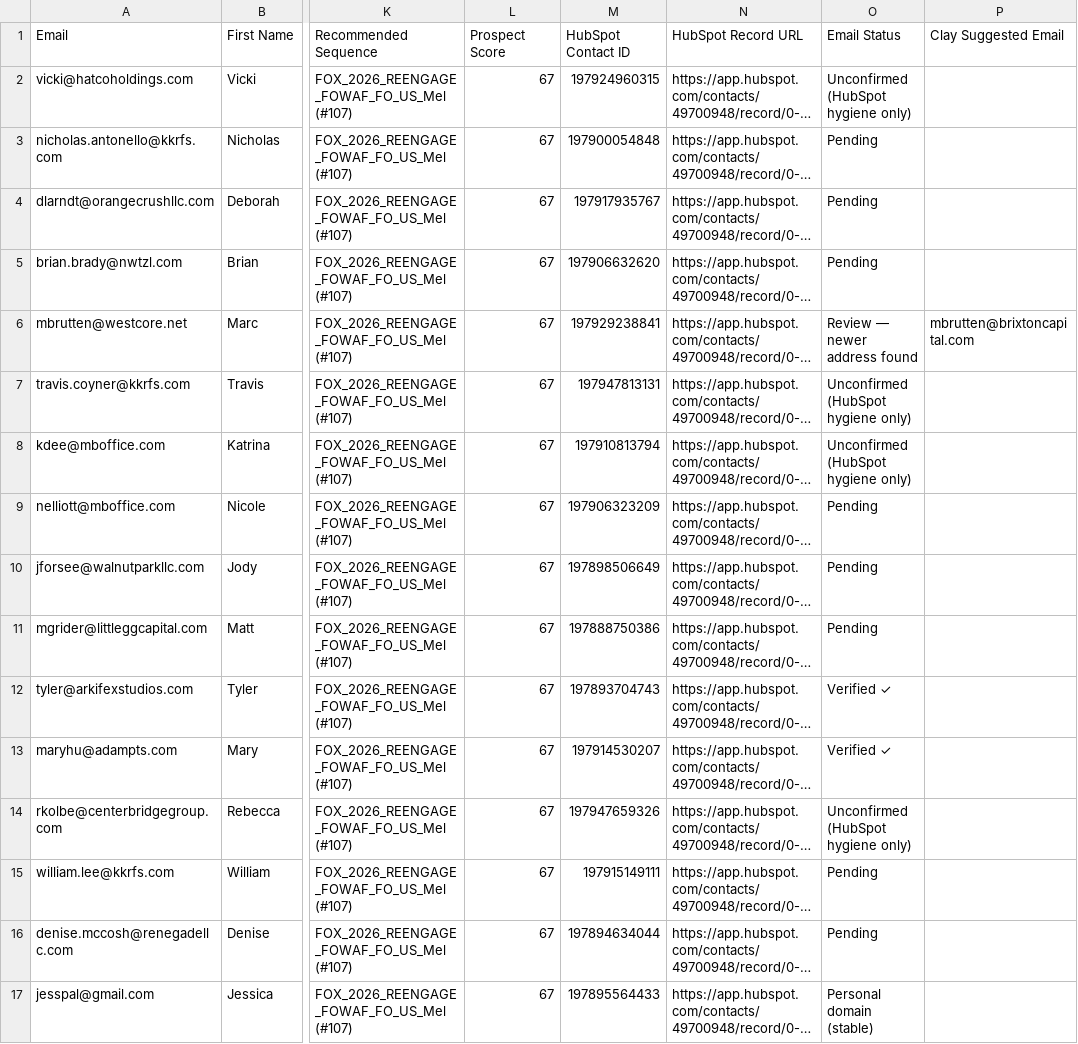
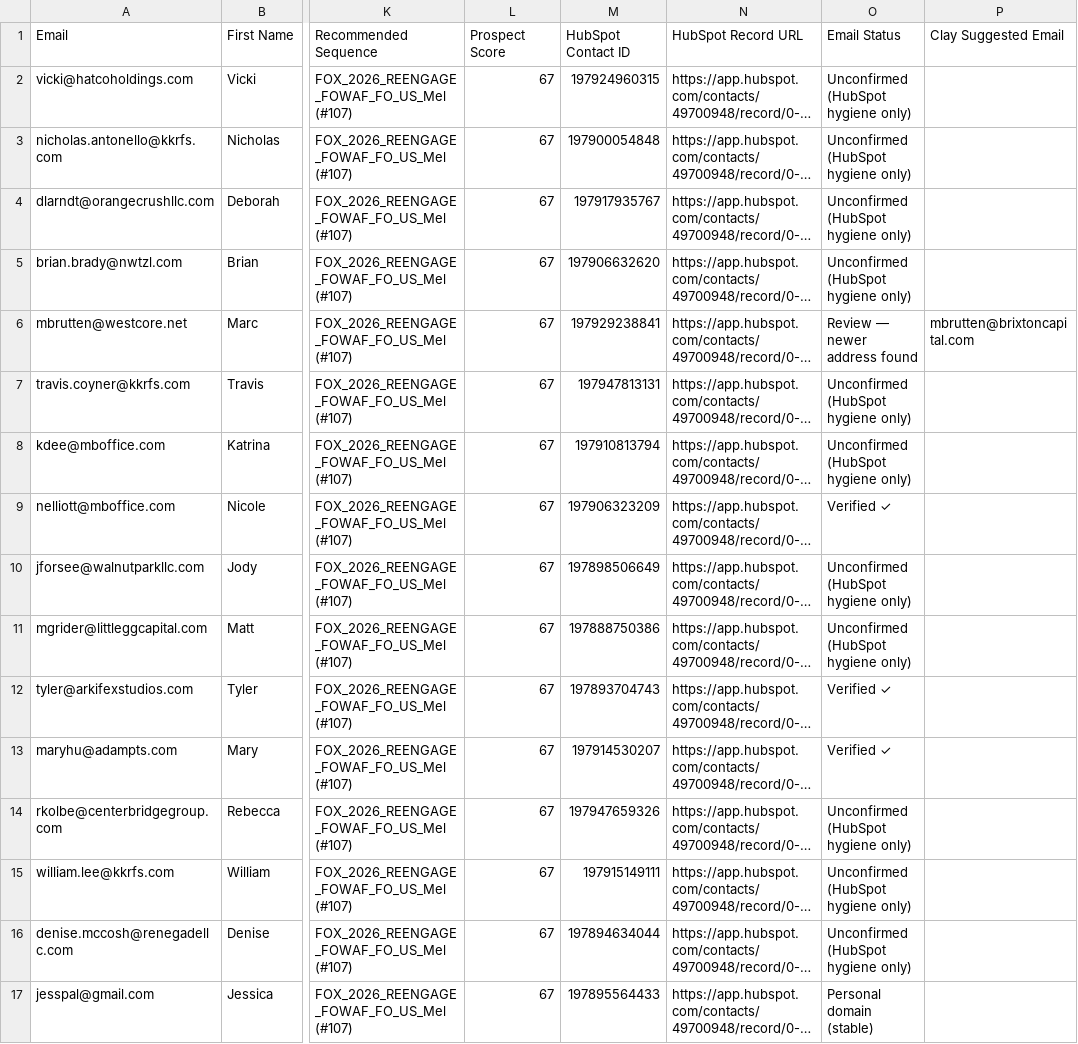
Before and after one commit to jshulman1991-bit/elegant-peony-40d9c4, a CSV file: ops/data/FOX_Reengage_AVAILABLE_Mel_Simms.csv, drawn as a sheet; only a part is shown, gaps mark what is left out; long unchanged cells end in …; the diff covers the shown part only; the diff names each change by its address in the sheet, - before the commit and + after, or states it on an @@ line.

```diff
--- a/ops/data/FOX_Reengage_AVAILABLE_Mel_Simms.csv
+++ b/ops/data/FOX_Reengage_AVAILABLE_Mel_Simms.csv
-O3:O5 (Email Status): Pending
+O3:O5 (Email Status): Unconfirmed (HubSpot hygiene only)
-O9 (Email Status): Pending
+O9 (Email Status): Verified ✓
-O10:O11 (Email Status): Pending
+O10:O11 (Email Status): Unconfirmed (HubSpot hygiene only)
-O15:O16 (Email Status): Pending
+O15:O16 (Email Status): Unconfirmed (HubSpot hygiene only)
```
Also changed, not shown: 61 edited cells elsewhere in this file, ops/data/FOX_Reengage_AVAILABLE_Dave_Blide.csv, ops/data/FOX_Reengage_AVAILABLE_Miguel_Lopez_de_Silanes.csv, 2 other files.
